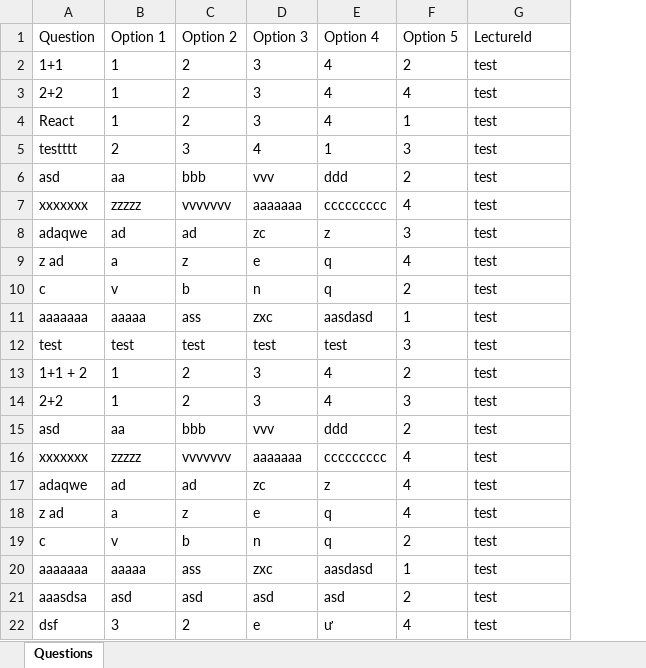
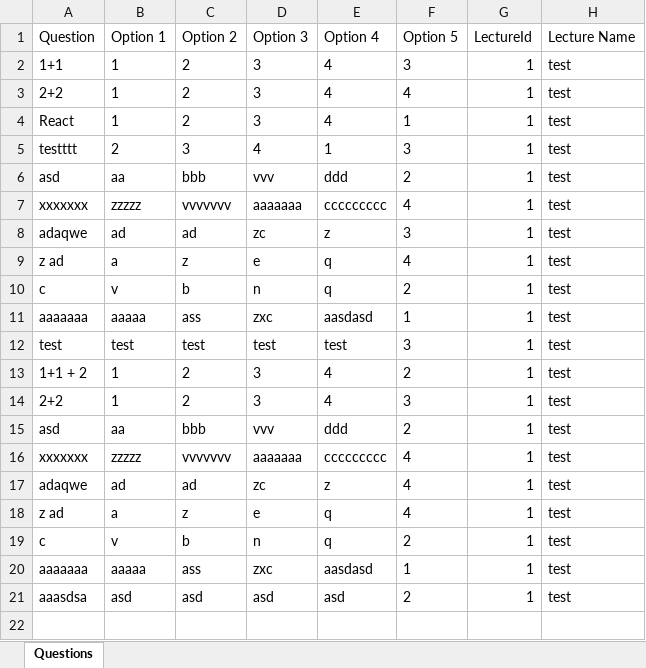
Before and after one commit to Team4-SWP391/Online-Learn, an Excel workbook: SWP_TEAM_4/SWP_TEAM_4/Online_Learn/Questions.xlsx, sheet Questions, drawn as a sheet; values as stored, in another font and other column widths than the file's, no borders; removed rows and columns are numbered as before the commit, all else as after; the diff names each change by its address in the sheet, - before the commit and + after, or states it on an @@ line.

```diff
--- a/SWP_TEAM_4/SWP_TEAM_4/Online_Learn/Questions.xlsx (sheet Questions)
+++ b/SWP_TEAM_4/SWP_TEAM_4/Online_Learn/Questions.xlsx (sheet Questions)
+column G (LectureId), rows 2-21: all 1
-H1: LectureId
+H1: Lecture Name
-F2 (Option 5): 2
+F2 (Option 5): 3
-row 22: dsf | 3 | 2 | e | ư | 4 | test
```
Also changed, not shown: 12 other files.
